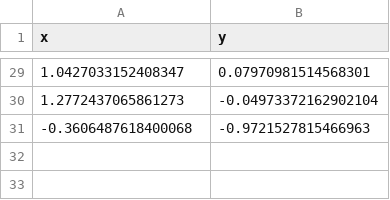
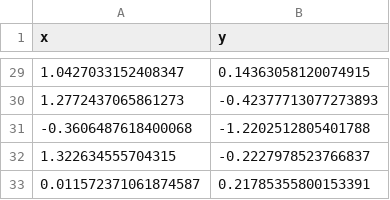
Before and after one commit to jmyers7/stats-book-materials, a CSV file: data/data-12-1.csv, drawn as a sheet; only a part is shown, gaps mark what is left out; the diff covers the shown part only.

```diff
--- a/data/data-12-1.csv
+++ b/data/data-12-1.csv
@@ -29,3 +29,5 @@ x,y
-1.0427033152408347,0.07970981514568301
-1.2772437065861273,-0.04973372162902104
--0.3606487618400068,-0.9721527815466963
+1.0427033152408347,0.14363058120074915
+1.2772437065861273,-0.42377713077273893
+-0.3606487618400068,-1.2202512805401788
+1.322634555704315,-0.2227978523766837
+0.011572371061874587,0.21785355800153391
```
Also changed, not shown: 27 edited cells elsewhere in this file.
